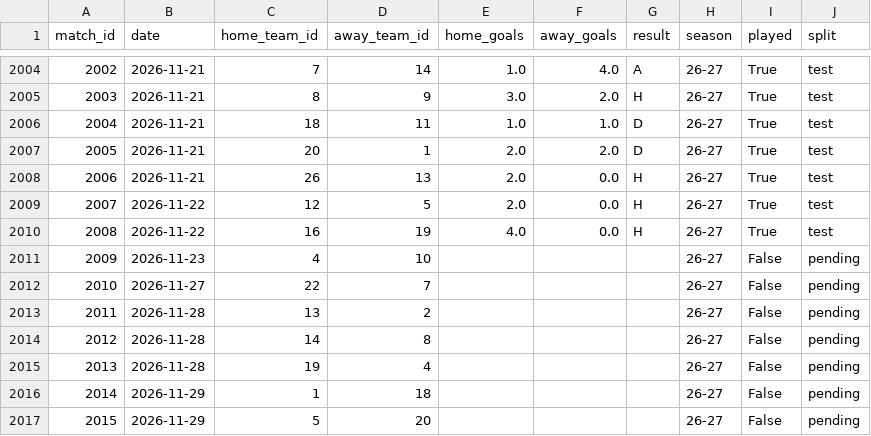
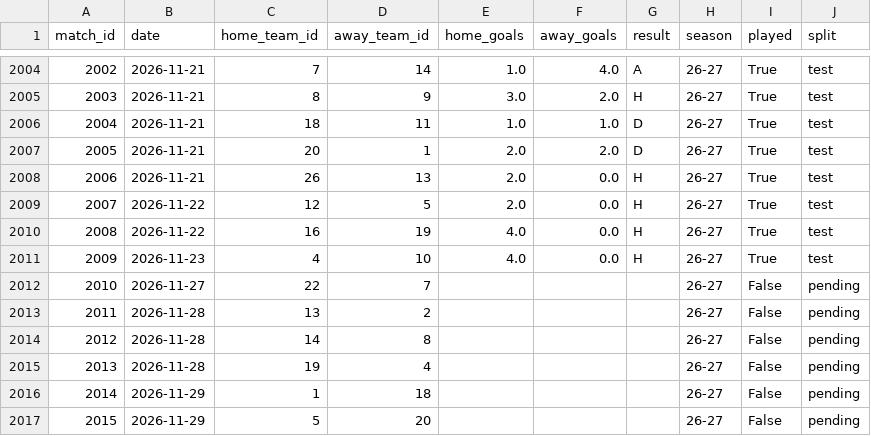
Before and after one commit to simobote0355/premier-league-predictor, a CSV file: data/powerbi/matches.csv, drawn as a sheet; only a part is shown, gaps mark what is left out.

```diff
--- a/data/powerbi/matches.csv
+++ b/data/powerbi/matches.csv
@@ -2010,3 +2010,3 @@ match_id,date,home_team_id,away_team_id,home_goals,away_goals,result,season,play
 2008,2026-11-22,16,19,4.0,0.0,H,26-27,True,test
-2009,2026-11-23,4,10,,,,26-27,False,pending
+2009,2026-11-23,4,10,4.0,0.0,H,26-27,True,test
 2010,2026-11-27,22,7,,,,26-27,False,pending
```
Also changed, not shown: data/powerbi/features.csv, data/powerbi/predictions.csv, 6 other files.
